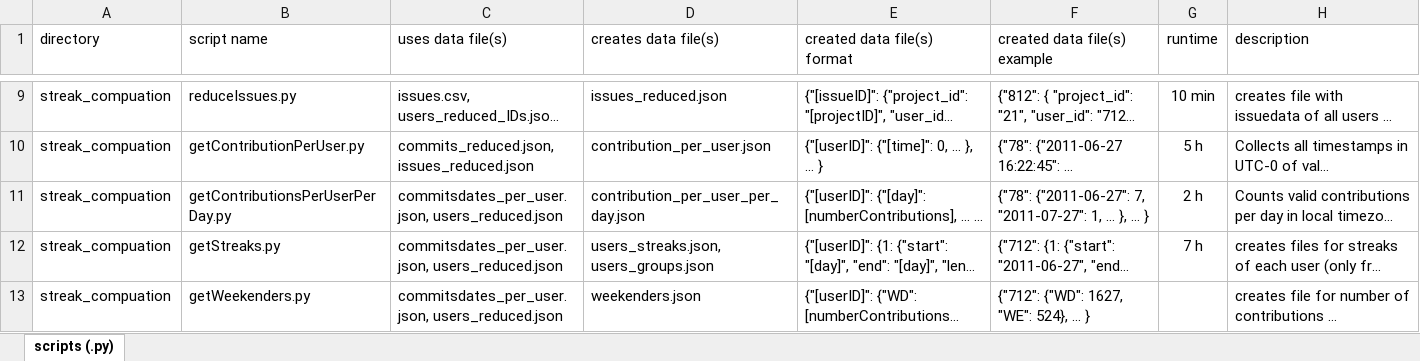
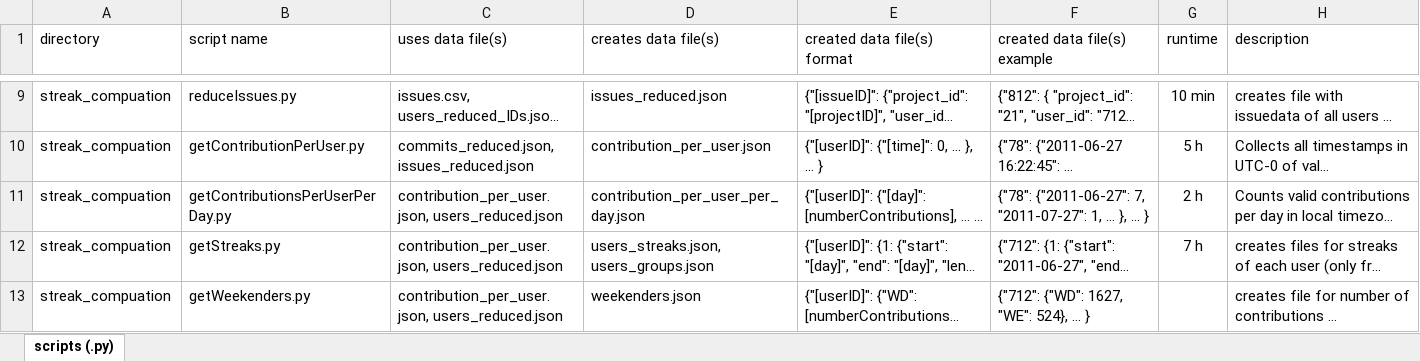
Before and after one commit to lukasmoldon/GHStreaksThesis, an Excel workbook: overview.xlsx, sheet scripts (.py), drawn as a sheet; only a part is shown, gaps mark what is left out; long unchanged cells end in …; values as stored, in another font and other column widths than the file's, no borders; the diff names each change by its address in the sheet, - before the commit and + after, or states it on an @@ line.

Commit message:
Update overview.xlsx

```diff
--- a/overview.xlsx (sheet scripts (.py))
+++ b/overview.xlsx (sheet scripts (.py))
-C11:C13 (uses data file(s)): commitsdates_per_user.json, users_reduced.json
+C11:C13 (uses data file(s)): contribution_per_user.json, users_reduced.json
```
